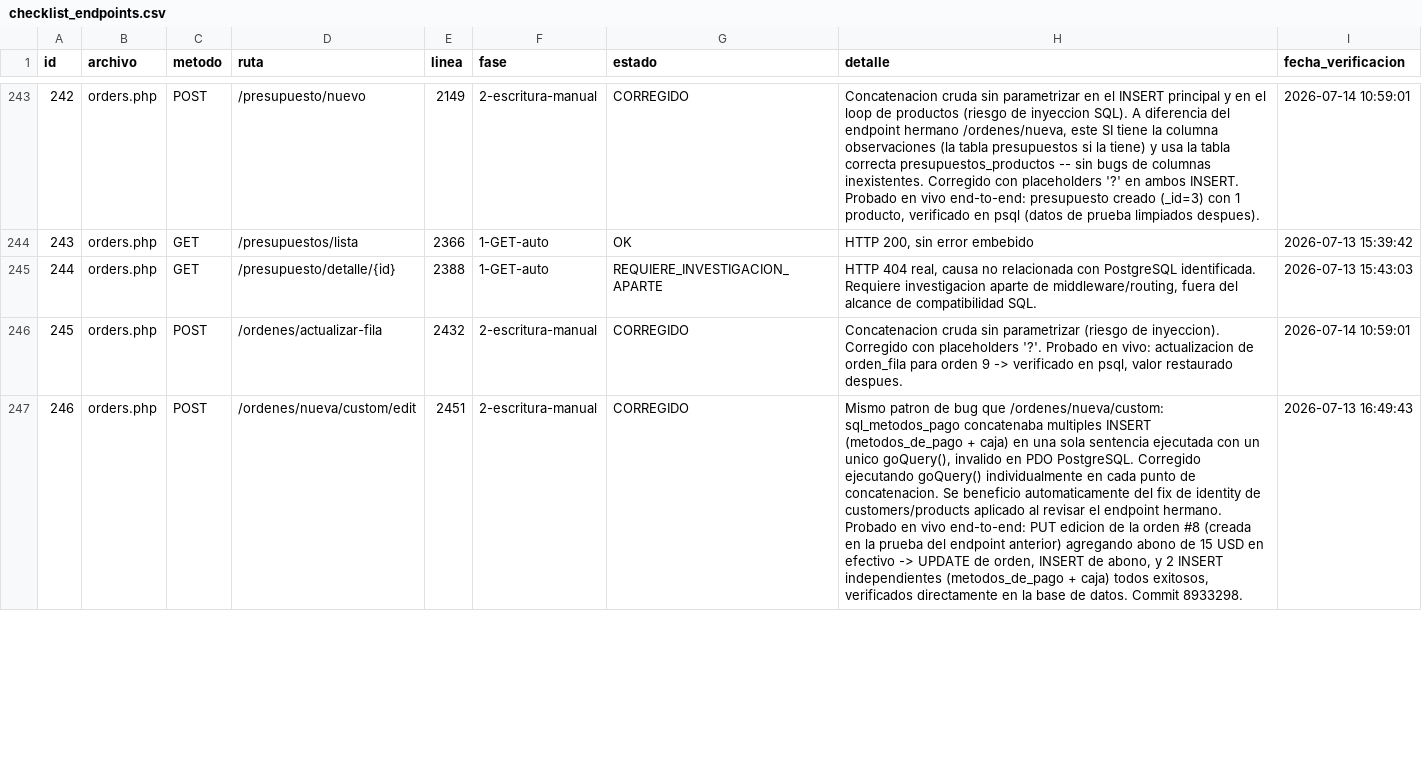
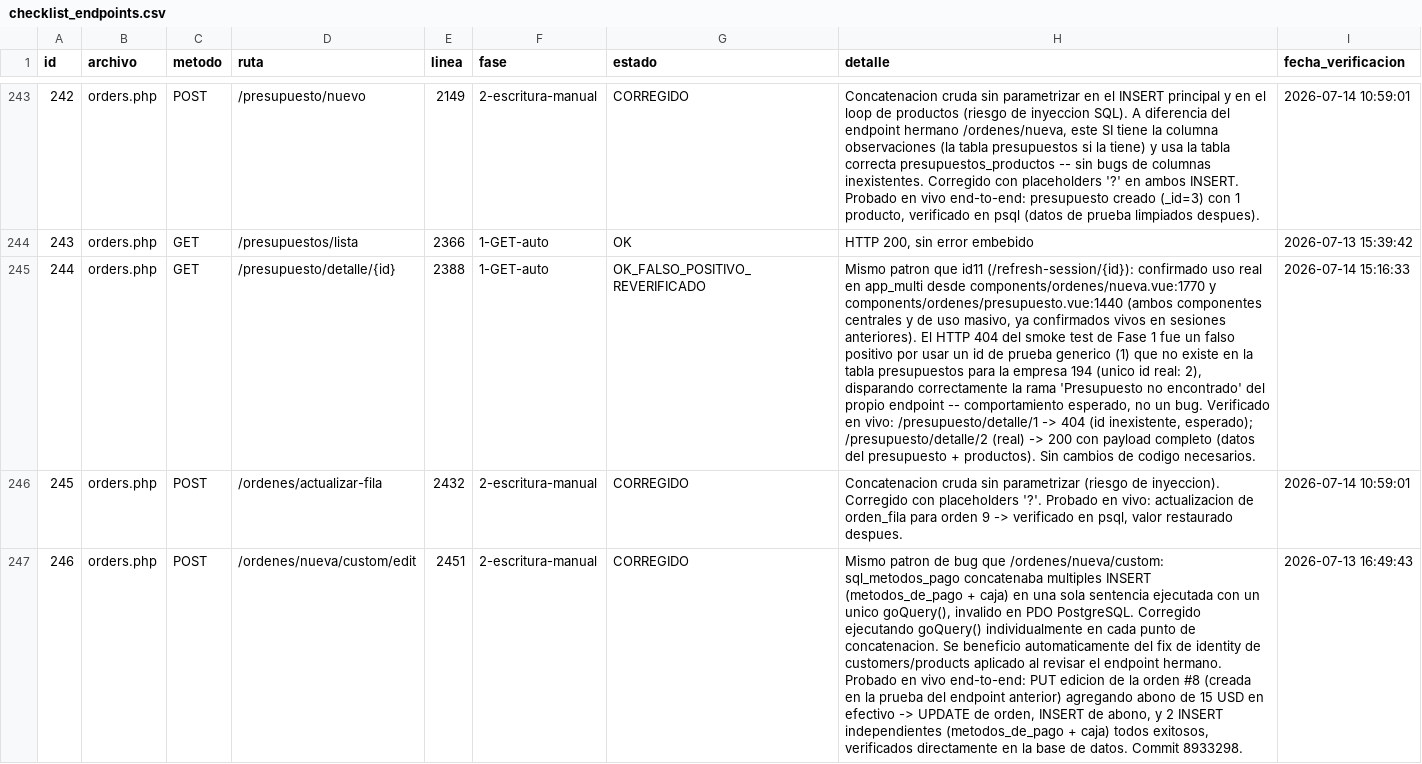
Before and after one commit to softzcar/ninesys-apidev, a CSV file: logs_gemini/verificacion_postgres/checklist_endpoints.csv, drawn as a sheet; only a part is shown, gaps mark what is left out; the diff names each change by its address in the sheet, - before the commit and + after, or states it on an @@ line.

Commit message:
Checklist: id=244 /presupuesto/detalle/{id} -> OK_FALSO_POSITIVO_REVERIFICADO (mismo patron: 404 por ID de prueba inexistente)

```diff
--- a/logs_gemini/verificacion_postgres/checklist_endpoints.csv
+++ b/logs_gemini/verificacion_postgres/checklist_endpoints.csv
-G245 (estado): REQUIERE_INVESTIGACION_APARTE
+G245 (estado): OK_FALSO_POSITIVO_REVERIFICADO
-H245 (detalle): HTTP 404 real, causa no relacionada con PostgreSQL identificada. Requiere investigacion aparte de middleware/routing, fuera del alcance de compatibilidad SQL.
+H245 (detalle): Mismo patron que id11 (/refresh-session/{id}): confirmado uso real en app_multi desde components/ordenes/nueva.vue:1770 y components/ordenes/presupuesto.vue:1440 (ambos componentes centrales y de uso masivo, ya confirmados vivos en sesiones anteriores). El HTTP 404 del smoke test de Fase 1 fue un falso positivo por usar un id de prueba generico (1) que no existe en la tabla presupuestos para la empresa 194 (unico id real: 2), disparando correctamente la rama 'Presupuesto no encontrado' del propio endpoint -- comportamiento esperado, no un bug. Verificado en vivo: /presupuesto/detalle/1 -> 404 (id inexistente, esperado); /presupuesto/detalle/2 (real) -> 200 con payload completo (datos del presupuesto + productos). Sin cambios de codigo necesarios.
-I245 (fecha_verificacion): 2026-07-13 15:43:03
+I245 (fecha_verificacion): 2026-07-14 15:16:33
```
